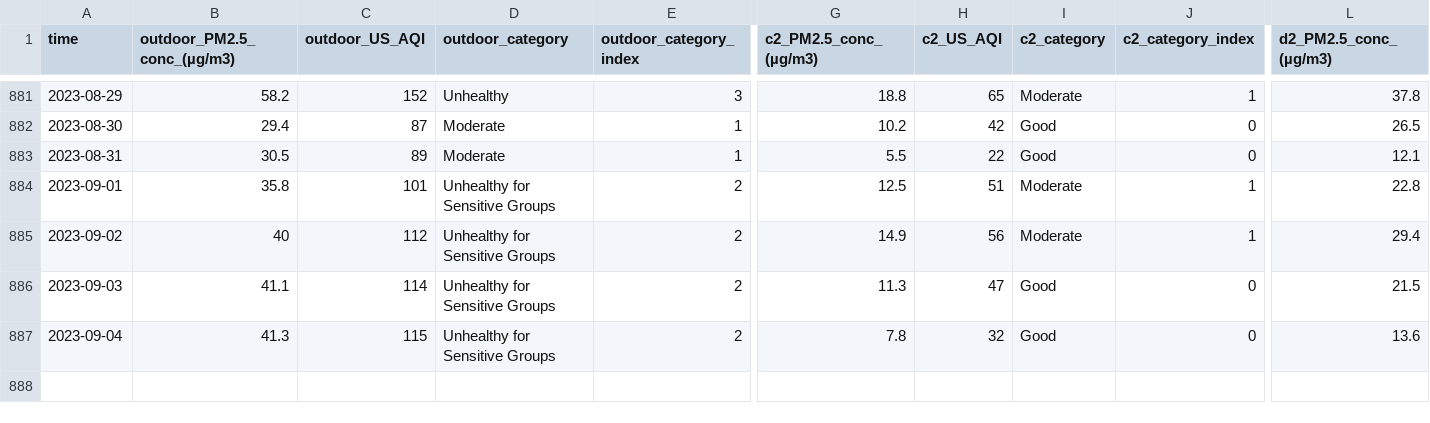
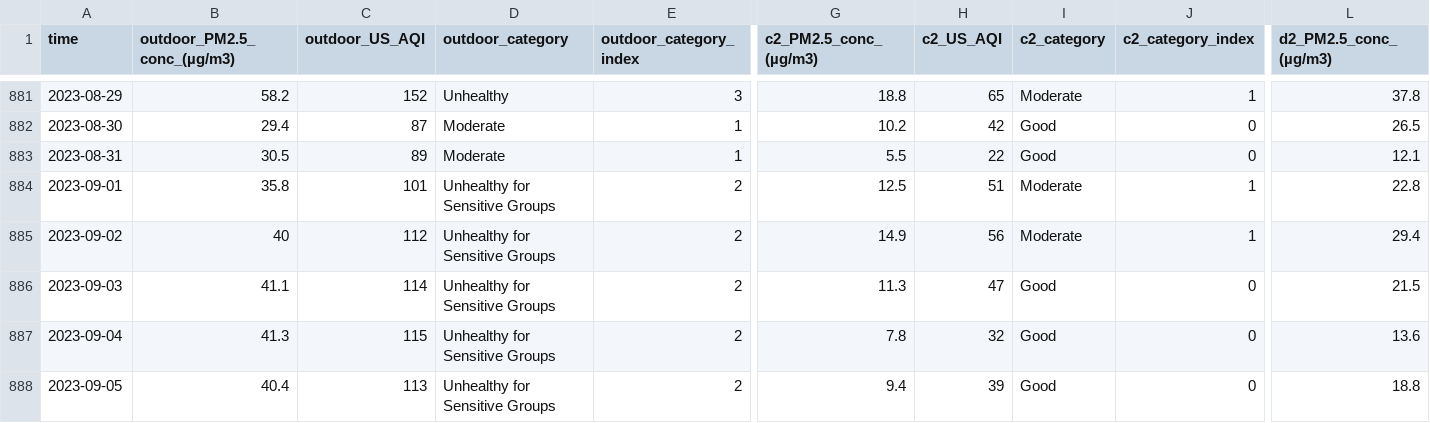
Before and after one commit to RitinDev/CITIES-data-scraper-test, a CSV file: air-quality/air-quality-daily.csv, drawn as a sheet; only a part is shown, gaps mark what is left out; rows hold the shown columns only; the diff names each change by its address in the sheet, - before the commit and + after, or states it on an @@ line.

```diff
--- a/air-quality/air-quality-daily.csv
+++ b/air-quality/air-quality-daily.csv
+row 888: 2023-09-05 | 40.4 | 113 | Unhealthy for Sensitive Groups | 2 | 9.4 | 39 | Good | 0 | 18.8
```
Also changed, not shown: 2 other files.
